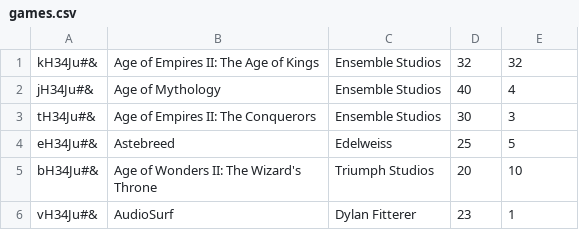
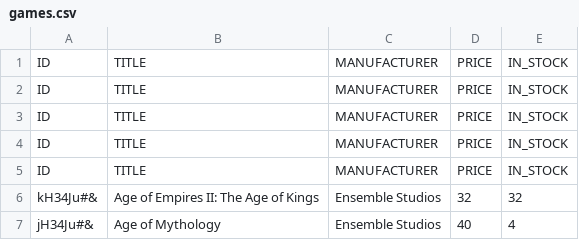
Before and after one commit to CodecoolKRK20173/erp-mvc-ziemotrykmichantek, a CSV file: model/store/games.csv, drawn as a sheet; only a part is shown; the shorter side is filled out with more unchanged rows.

Commit message:
Changes are now stored in external file

```diff
--- a/model/store/games.csv
+++ b/model/store/games.csv
@@ -1 +1,6 @@
+ID;TITLE;MANUFACTURER;PRICE;IN_STOCK
+ID;TITLE;MANUFACTURER;PRICE;IN_STOCK
+ID;TITLE;MANUFACTURER;PRICE;IN_STOCK
+ID;TITLE;MANUFACTURER;PRICE;IN_STOCK
+ID;TITLE;MANUFACTURER;PRICE;IN_STOCK
 kH34Ju#&;Age of Empires II: The Age of Kings;Ensemble Studios;32;32
```
Also changed, not shown: 6 other files.
